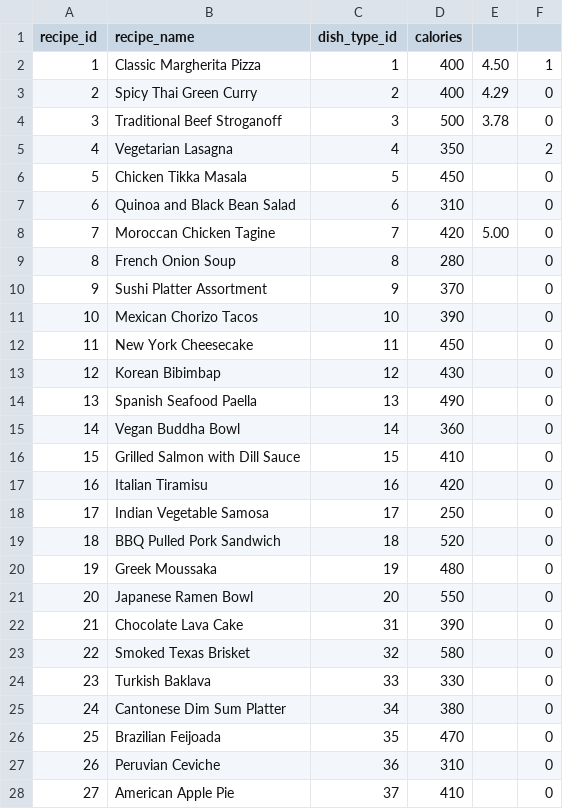
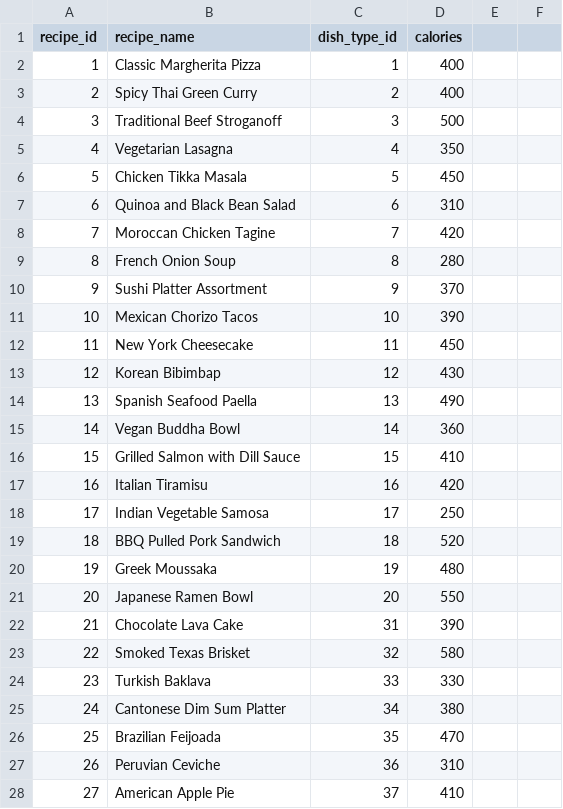
Before and after one commit to RayenGhanems/EASY-MEAL, a CSV file: DB/Recepies/recipes.csv, drawn as a sheet; only a part is shown; the diff covers the shown part only.

```diff
--- a/DB/Recepies/recipes.csv
+++ b/DB/Recepies/recipes.csv
@@ -1,28 +1,28 @@
 recipe_id,recipe_name,dish_type_id,calories
-1,Classic Margherita Pizza,1,400,4.50,1
-2,Spicy Thai Green Curry,2,400,4.29,0
-3,Traditional Beef Stroganoff,3,500,3.78,0
-4,Vegetarian Lasagna,4,350,,2
-5,Chicken Tikka Masala,5,450,,0
-6,Quinoa and Black Bean Salad,6,310,,0
-7,Moroccan Chicken Tagine,7,420,5.00,0
-8,French Onion Soup,8,280,,0
-9,Sushi Platter Assortment,9,370,,0
-10,Mexican Chorizo Tacos,10,390,,0
-11,New York Cheesecake,11,450,,0
-12,Korean Bibimbap,12,430,,0
-13,Spanish Seafood Paella,13,490,,0
-14,Vegan Buddha Bowl,14,360,,0
-15,Grilled Salmon with Dill Sauce,15,410,,0
-16,Italian Tiramisu,16,420,,0
-17,Indian Vegetable Samosa,17,250,,0
-18,BBQ Pulled Pork Sandwich,18,520,,0
-19,Greek Moussaka,19,480,,0
-20,Japanese Ramen Bowl,20,550,,0
-21,Chocolate Lava Cake,31,390,,0
-22,Smoked Texas Brisket,32,580,,0
-23,Turkish Baklava,33,330,,0
-24,Cantonese Dim Sum Platter,34,380,,0
-25,Brazilian Feijoada,35,470,,0
-26,Peruvian Ceviche,36,310,,0
-27,American Apple Pie,37,410,,0
+1,Classic Margherita Pizza,1,400
+2,Spicy Thai Green Curry,2,400
+3,Traditional Beef Stroganoff,3,500
+4,Vegetarian Lasagna,4,350
+5,Chicken Tikka Masala,5,450
+6,Quinoa and Black Bean Salad,6,310
+7,Moroccan Chicken Tagine,7,420
+8,French Onion Soup,8,280
+9,Sushi Platter Assortment,9,370
+10,Mexican Chorizo Tacos,10,390
+11,New York Cheesecake,11,450
+12,Korean Bibimbap,12,430
+13,Spanish Seafood Paella,13,490
+14,Vegan Buddha Bowl,14,360
+15,Grilled Salmon with Dill Sauce,15,410
+16,Italian Tiramisu,16,420
+17,Indian Vegetable Samosa,17,250
+18,BBQ Pulled Pork Sandwich,18,520
+19,Greek Moussaka,19,480
+20,Japanese Ramen Bowl,20,550
+21,Chocolate Lava Cake,31,390
+22,Smoked Texas Brisket,32,580
+23,Turkish Baklava,33,330
+24,Cantonese Dim Sum Platter,34,380
+25,Brazilian Feijoada,35,470
+26,Peruvian Ceviche,36,310
+27,American Apple Pie,37,410
```
Also changed, not shown: 56 edited cells elsewhere in this file, DB/Recepies/ingredients.csv, DB/Recepies/recipe_ingredients.csv, 5 other files.
